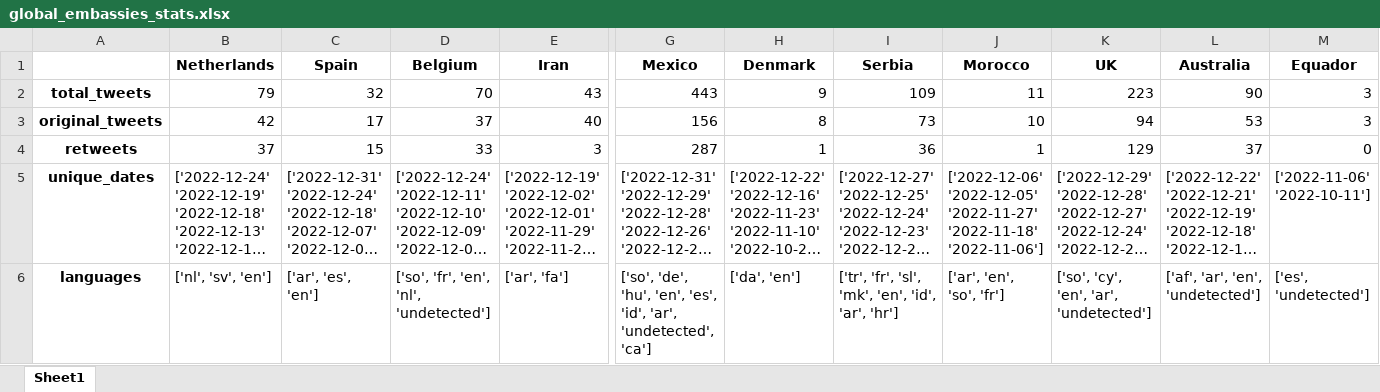
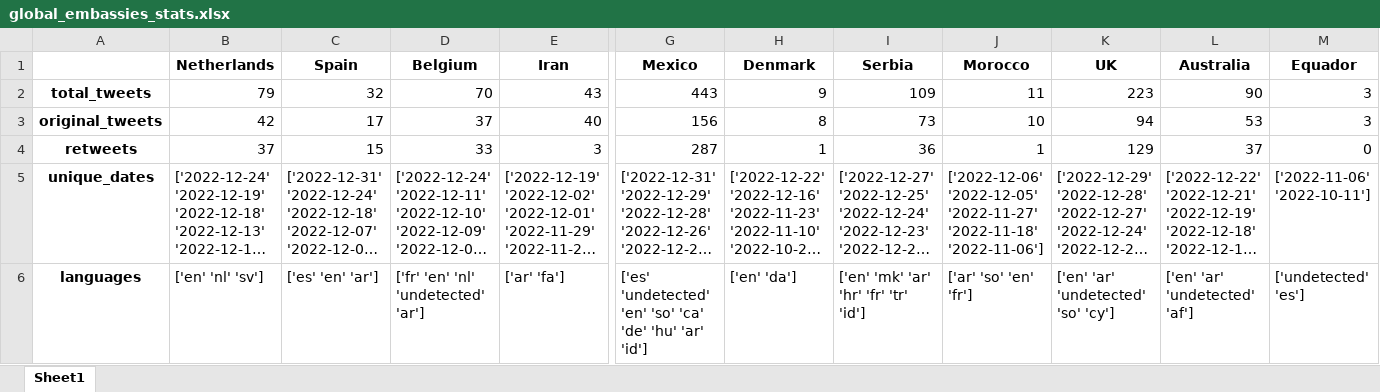
Before and after one commit to codeteme/tweet-analysis-embassies, an Excel workbook: interim/global_embassies_stats.xlsx, sheet Sheet1, drawn as a sheet; only a part is shown, gaps mark what is left out; long unchanged cells end in …; values as stored, in another font and other column widths than the file's, no borders; the diff covers the shown part only; the diff names each change by its address in the sheet, - before the commit and + after, or states it on an @@ line.

```diff
--- a/interim/global_embassies_stats.xlsx (sheet Sheet1)
+++ b/interim/global_embassies_stats.xlsx (sheet Sheet1)
-B6 (Netherlands): ['nl', 'sv', 'en']
+B6 (Netherlands): ['en' 'nl' 'sv']
-C6 (Spain): ['ar', 'es', 'en']
+C6 (Spain): ['es' 'en' 'ar']
-D6 (Belgium): ['so', 'fr', 'en', 'nl', 'undetected']
+D6 (Belgium): ['fr' 'en' 'nl' 'undetected' 'ar']
-E6 (Iran): ['ar', 'fa']
+E6 (Iran): ['ar' 'fa']
-G6 (Mexico): ['so', 'de', 'hu', 'en', 'es', 'id', 'ar', 'undetected', 'ca']
+G6 (Mexico): ['es' 'undetected' 'en' 'so' 'ca' 'de' 'hu' 'ar' 'id']
-H6 (Denmark): ['da', 'en']
+H6 (Denmark): ['en' 'da']
-I6 (Serbia): ['tr', 'fr', 'sl', 'mk', 'en', 'id', 'ar', 'hr']
+I6 (Serbia): ['en' 'mk' 'ar' 'hr' 'fr' 'tr' 'id']
-J6 (Morocco): ['ar', 'en', 'so', 'fr']
+J6 (Morocco): ['ar' 'so' 'en' 'fr']
-K6 (UK): ['so', 'cy', 'en', 'ar', 'undetected']
+K6 (UK): ['en' 'ar' 'undetected' 'so' 'cy']
-L6 (Australia): ['af', 'ar', 'en', 'undetected']
+L6 (Australia): ['en' 'ar' 'undetected' 'af']
-M6 (Equador): ['es', 'undetected']
+M6 (Equador): ['undetected' 'es']
```
Also changed, not shown: 24 edited cells elsewhere in this sheet, interim/all_global_embassies.xlsx, interim/all_qatar_embassies_df.xlsx, 4 other files.
